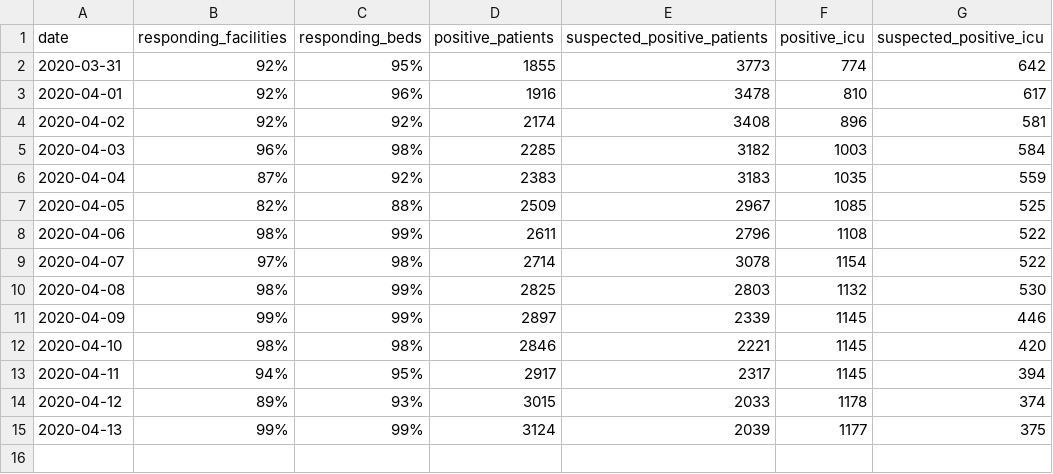
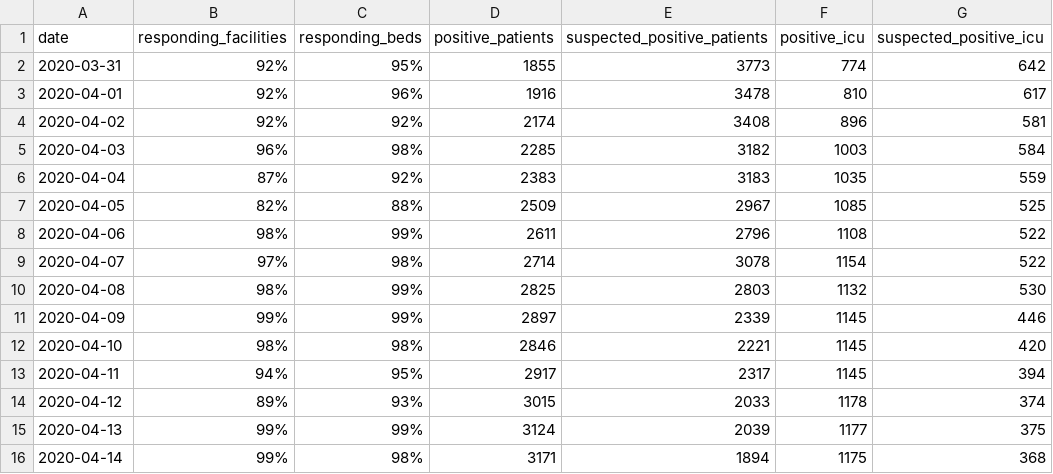
Before and after one commit to CalMatters/covid-19-california-hospitalizations-data, a CSV file: ca_county_daily.csv, drawn as a sheet; the diff names each change by its address in the sheet, - before the commit and + after, or states it on an @@ line.

```diff
--- a/ca_county_daily.csv
+++ b/ca_county_daily.csv
+row 16: 2020-04-14 | 99% | 98% | 3171 | 1894 | 1175 | 368
```
Also changed, not shown: ca_county_hospitalizations.csv.
